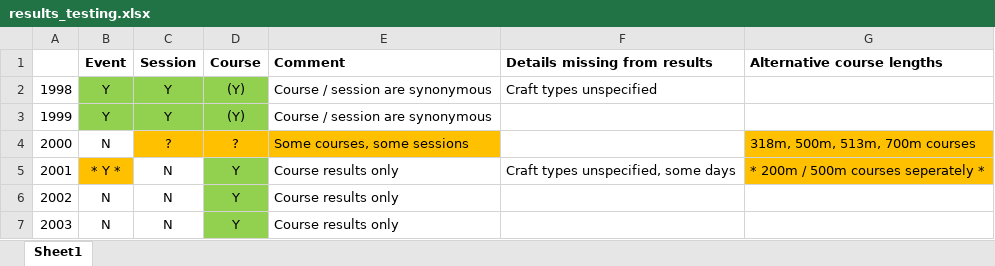
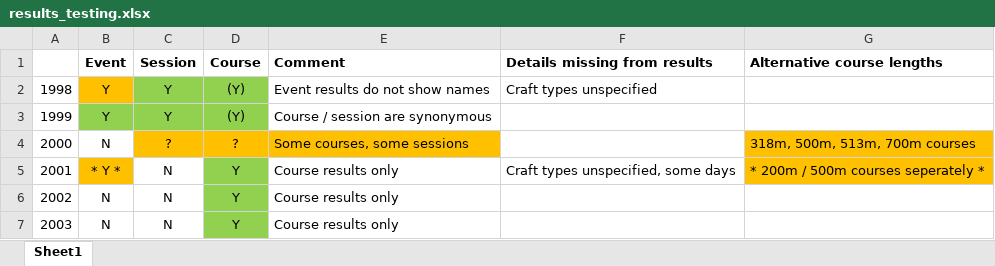
Before and after one commit to Logiqx/wsw-results, an Excel workbook: docs/xlsx/results_testing.xlsx, sheet Sheet1, drawn as a sheet; only a part is shown; values as stored, in another font and other column widths than the file's, no borders; the diff names each change by its address in the sheet, - before the commit and + after, or states it on an @@ line.

Commit message:
Add note about names missing in 1998 results

```diff
--- a/docs/xlsx/results_testing.xlsx (sheet Sheet1)
+++ b/docs/xlsx/results_testing.xlsx (sheet Sheet1)
-B2 fill: #92D050
+B2 fill: #FFC000
-E2 (Comment): Course / session are synonymous
+E2 (Comment): Event results do not show names
```
